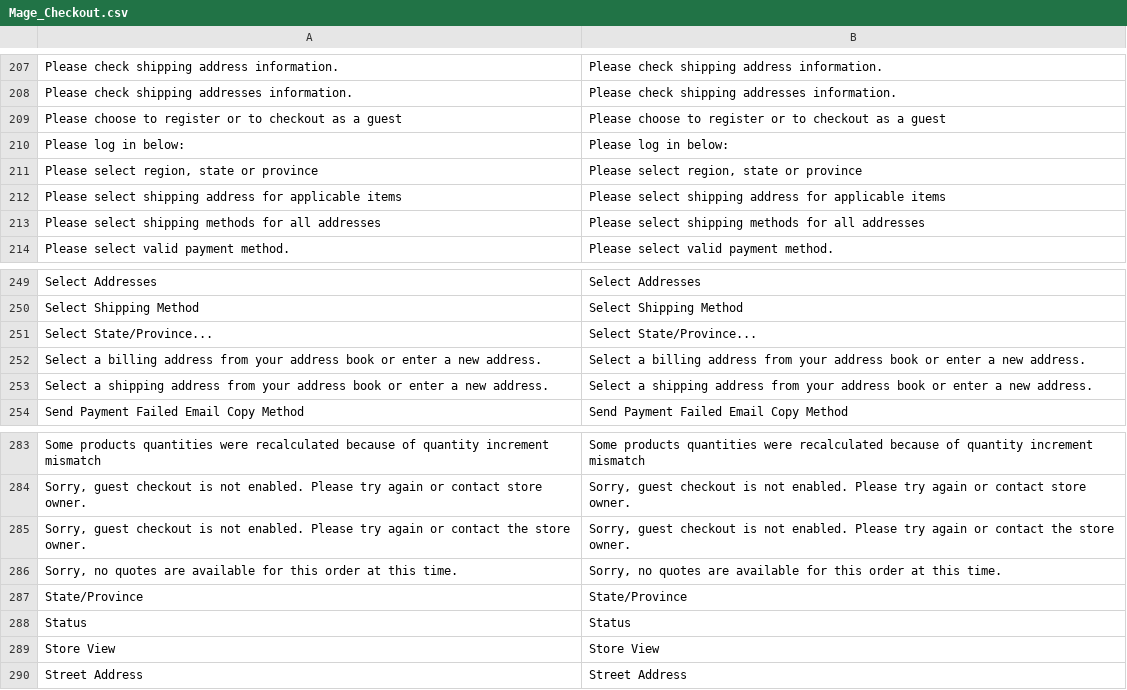
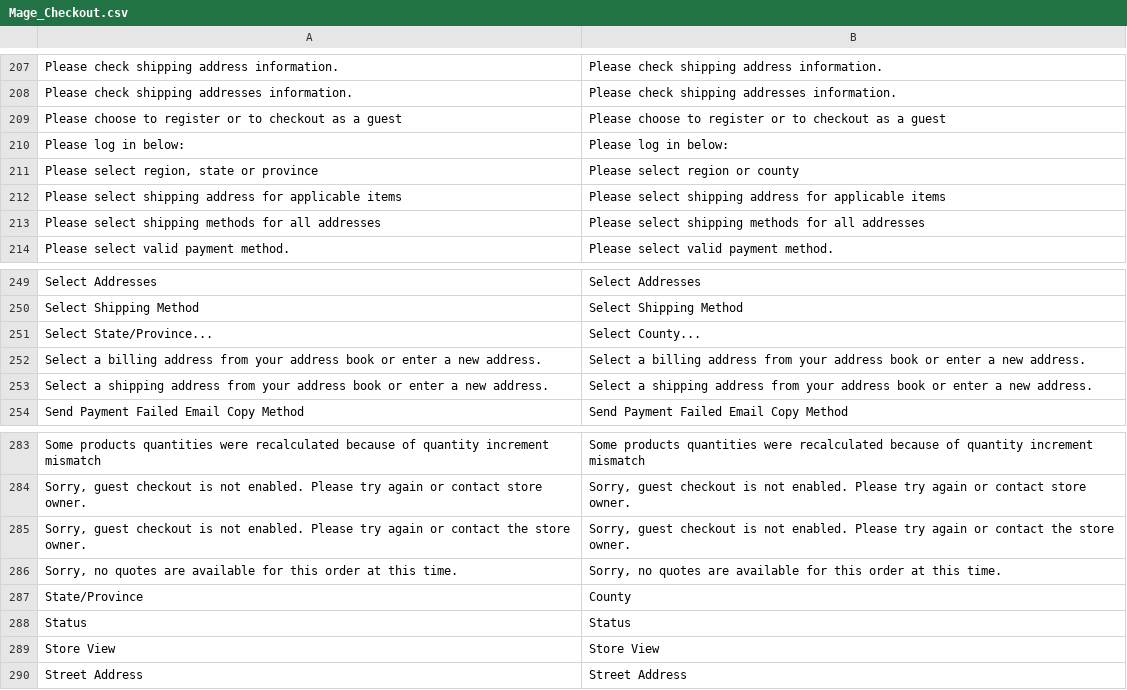
Before and after one commit to fritzGit/SoftwareSuperStore, a CSV file: app/locale/en_US/Mage_Checkout.csv, drawn as a sheet; only a part is shown, gaps mark what is left out.

```diff
--- a/app/locale/en_US/Mage_Checkout.csv
+++ b/app/locale/en_US/Mage_Checkout.csv
@@ -210,3 +210,3 @@
 "Please log in below:","Please log in below:"
-"Please select region, state or province","Please select region, state or province"
+"Please select region, state or province","Please select region or county"
 "Please select shipping address for applicable items","Please select shipping address for applicable items"
@@ -250,3 +250,3 @@
 "Select Shipping Method","Select Shipping Method"
-"Select State/Province...","Select State/Province..."
+"Select State/Province...","Select County..."
 "Select a billing address from your address book or enter a new address.","Select a billing address from your address book or enter a new address."
@@ -286,3 +286,3 @@
 "Sorry, no quotes are available for this order at this time.","Sorry, no quotes are available for this order at this time."
-"State/Province","State/Province"
+"State/Province","County"
 "Status","Status"
```
Also changed, not shown: app/locale/en_US/Mage_Adminhtml.csv, app/locale/en_US/Mage_Customer.csv, 13 other files.
